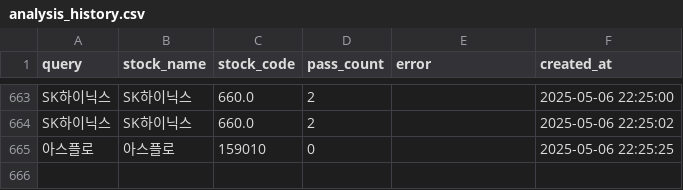
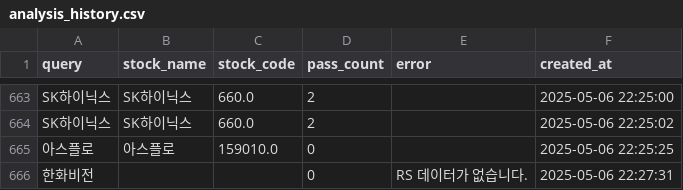
Before and after one commit to MinHoBinE/minhobin, a CSV file: data/analysis_history.csv, drawn as a sheet; only a part is shown, gaps mark what is left out.

Commit message:
Add analysis history: 한화비전

```diff
--- a/data/analysis_history.csv
+++ b/data/analysis_history.csv
@@ -664,2 +664,3 @@ SK하이닉스,SK하이닉스,660.0,2,,2025-05-06 22:25:00
 SK하이닉스,SK하이닉스,660.0,2,,2025-05-06 22:25:02
-아스플로,아스플로,159010,0,,2025-05-06 22:25:25
+아스플로,아스플로,159010.0,0,,2025-05-06 22:25:25
+한화비전,,,0,RS 데이터가 없습니다.,2025-05-06 22:27:31
```
